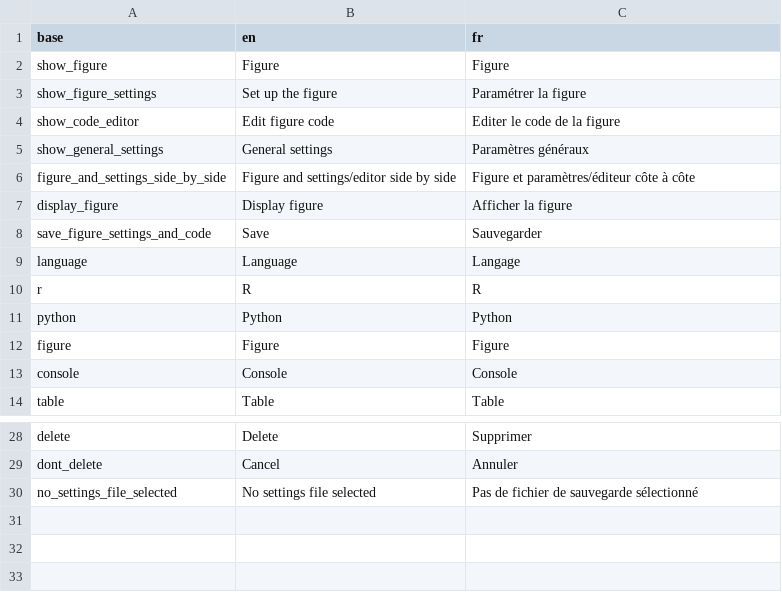
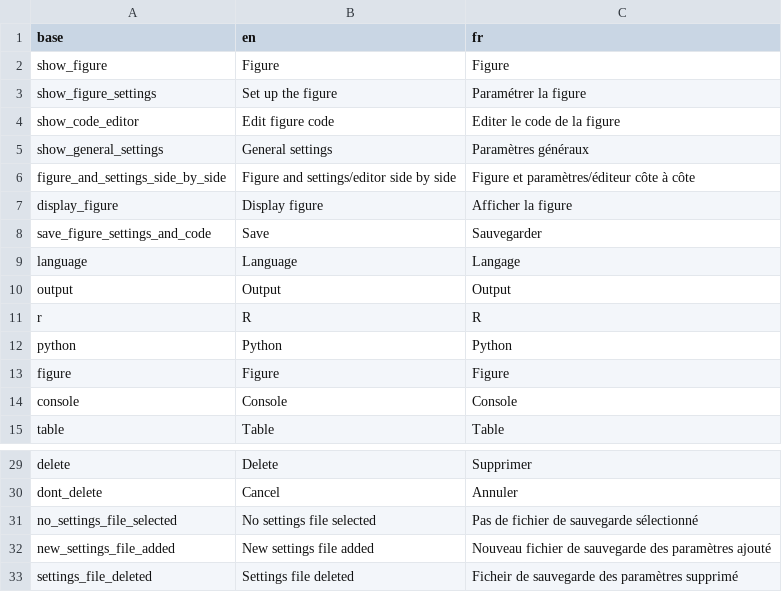
Before and after one commit to BorisDelange/LinkR-content, a CSV file: plugins/console-d7662fb4dde4f229baff062dd673177ced4375168b5c9ef0782717d89769efb6/translations.csv, drawn as a sheet; only a part is shown, gaps mark what is left out.

Commit message:
Update plugin from LinkR

```diff
--- a/plugins/console-d7662fb4dde4f229baff062dd673177ced4375168b5c9ef0782717d89769efb6/translations.csv
+++ b/plugins/console-d7662fb4dde4f229baff062dd673177ced4375168b5c9ef0782717d89769efb6/translations.csv
@@ -9,2 +9,3 @@ save_figure_settings_and_code,Save,Sauvegarder
 language,Language,Langage
+output,Output,Output
 r,R,R
@@ -30 +31,3 @@ dont_delete,Cancel,Annuler
 no_settings_file_selected,No settings file selected,Pas de fichier de sauvegarde sélectionné
+new_settings_file_added,New settings file added,Nouveau fichier de sauvegarde des paramètres ajouté
+settings_file_deleted,Settings file deleted,Ficheir de sauvegarde des paramètres supprimé
```
Also changed, not shown: 8 other files.
